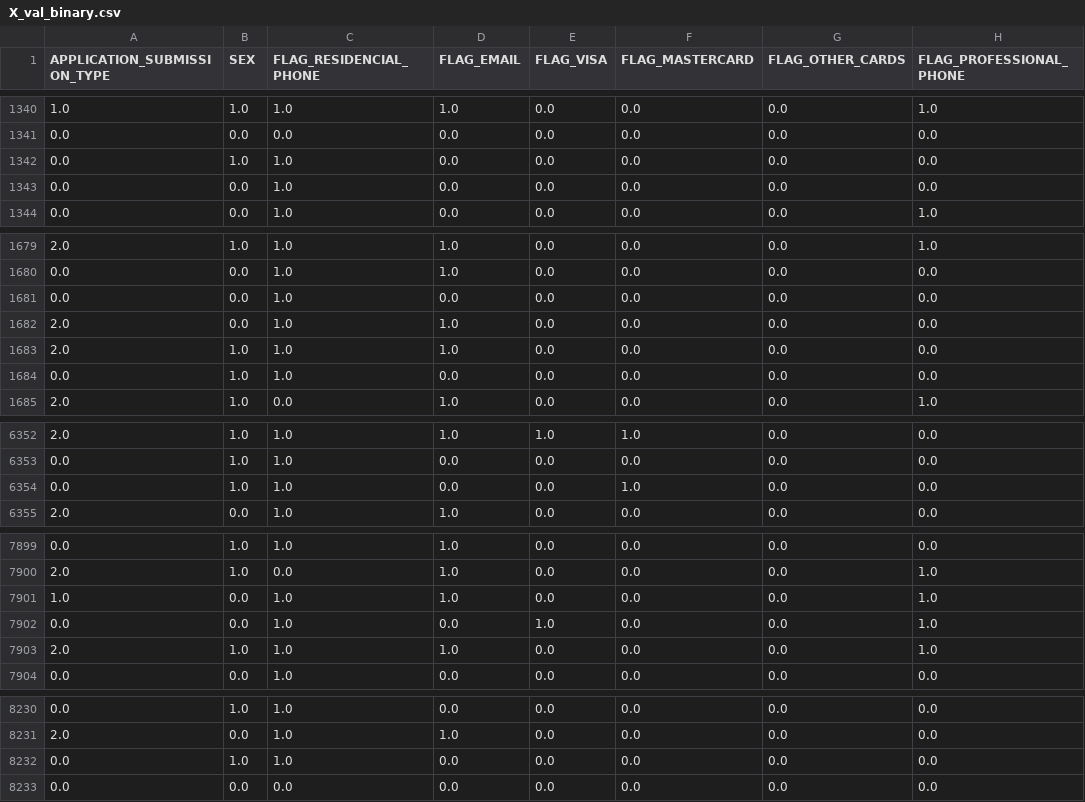
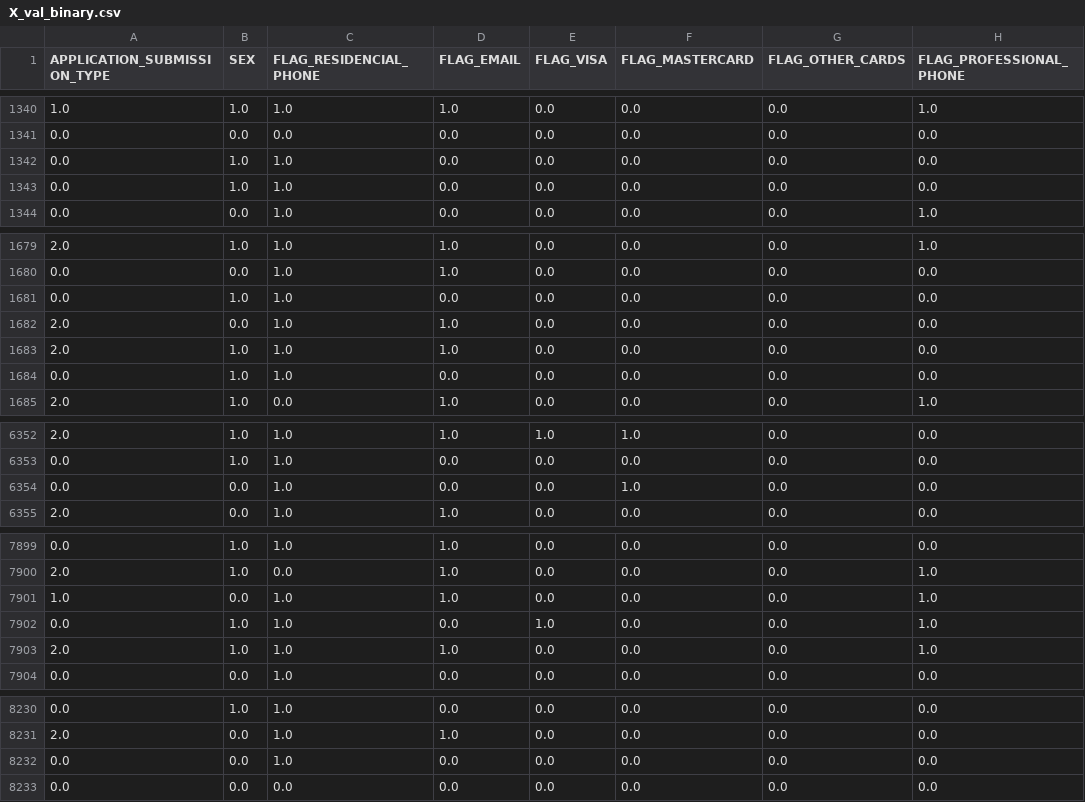
Before and after one commit to alkimer/CreditRiskAnalysisProject, a CSV file: data/processed/interim/X_val_binary.csv, drawn as a sheet; only a part is shown, gaps mark what is left out; the diff covers the shown part only.

```diff
--- a/data/processed/interim/X_val_binary.csv
+++ b/data/processed/interim/X_val_binary.csv
@@ -1342,3 +1342,3 @@ APPLICATION_SUBMISSION_TYPE,SEX,FLAG_RESIDENCIAL_PHONE,FLAG_EMAIL,FLAG_VISA,FLAG
 0.0,1.0,1.0,0.0,0.0,0.0,0.0,0.0
-0.0,0.0,1.0,0.0,0.0,0.0,0.0,0.0
+0.0,1.0,1.0,0.0,0.0,0.0,0.0,0.0
 0.0,0.0,1.0,0.0,0.0,0.0,0.0,1.0
@@ -1680,3 +1680,3 @@ APPLICATION_SUBMISSION_TYPE,SEX,FLAG_RESIDENCIAL_PHONE,FLAG_EMAIL,FLAG_VISA,FLAG
 0.0,0.0,1.0,1.0,0.0,0.0,0.0,0.0
-0.0,0.0,1.0,0.0,0.0,0.0,0.0,0.0
+0.0,1.0,1.0,0.0,0.0,0.0,0.0,0.0
 2.0,0.0,1.0,1.0,0.0,0.0,0.0,0.0
@@ -6353,3 +6353,3 @@ APPLICATION_SUBMISSION_TYPE,SEX,FLAG_RESIDENCIAL_PHONE,FLAG_EMAIL,FLAG_VISA,FLAG
 0.0,1.0,1.0,0.0,0.0,0.0,0.0,0.0
-0.0,1.0,1.0,0.0,0.0,1.0,0.0,0.0
+0.0,0.0,1.0,0.0,0.0,1.0,0.0,0.0
 2.0,0.0,1.0,1.0,0.0,0.0,0.0,0.0
@@ -7901,3 +7901,3 @@ APPLICATION_SUBMISSION_TYPE,SEX,FLAG_RESIDENCIAL_PHONE,FLAG_EMAIL,FLAG_VISA,FLAG
 1.0,0.0,1.0,1.0,0.0,0.0,0.0,1.0
-0.0,0.0,1.0,0.0,1.0,0.0,0.0,1.0
+0.0,1.0,1.0,0.0,1.0,0.0,0.0,1.0
 2.0,1.0,1.0,1.0,0.0,0.0,0.0,1.0
@@ -8231,3 +8231,3 @@ APPLICATION_SUBMISSION_TYPE,SEX,FLAG_RESIDENCIAL_PHONE,FLAG_EMAIL,FLAG_VISA,FLAG
 2.0,0.0,1.0,1.0,0.0,0.0,0.0,0.0
-0.0,1.0,1.0,0.0,0.0,0.0,0.0,0.0
+0.0,0.0,1.0,0.0,0.0,0.0,0.0,0.0
 0.0,0.0,0.0,0.0,0.0,0.0,0.0,0.0
```
Also changed, not shown: 1 edited cell elsewhere in this file, 4 other files.
